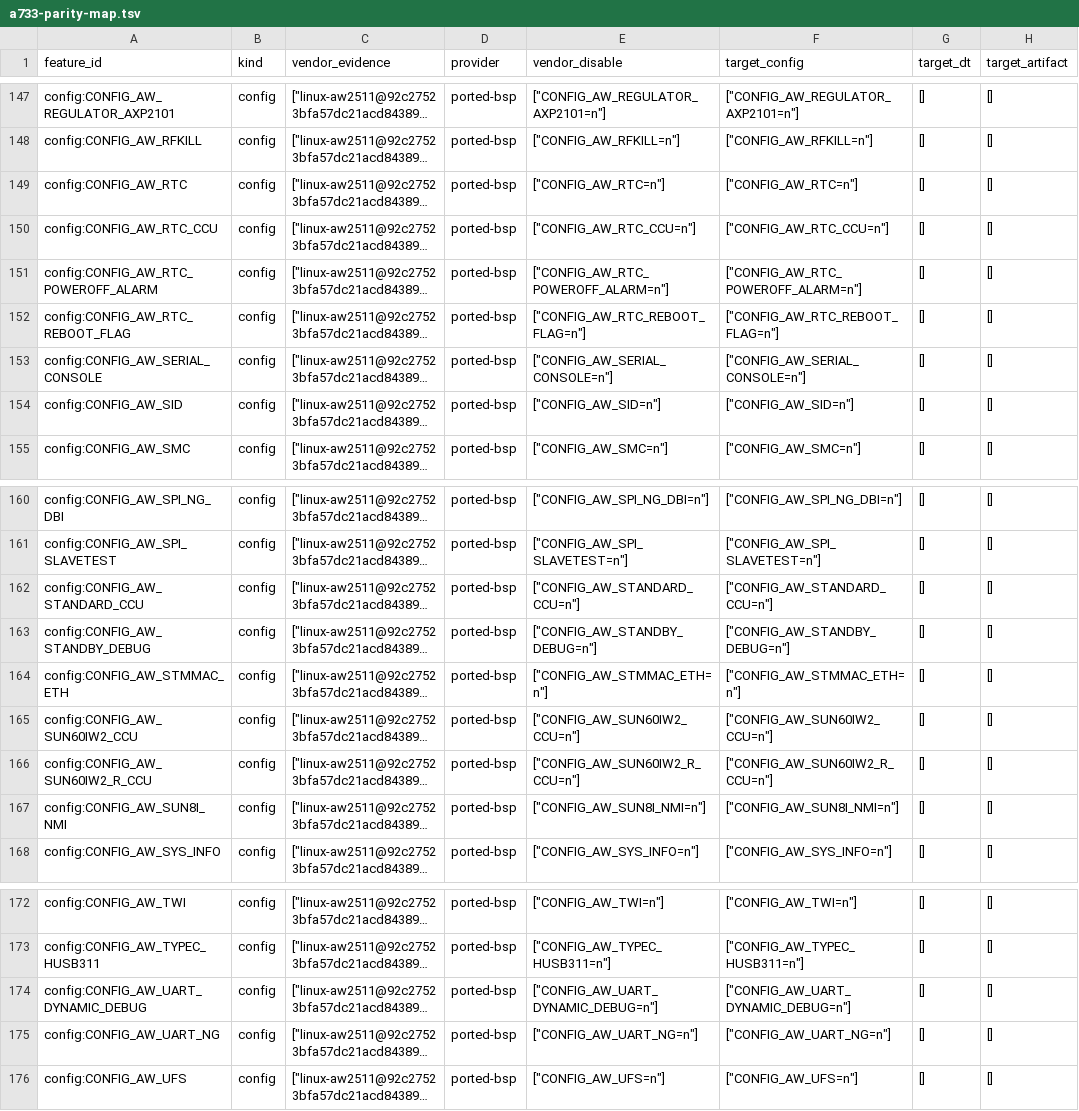
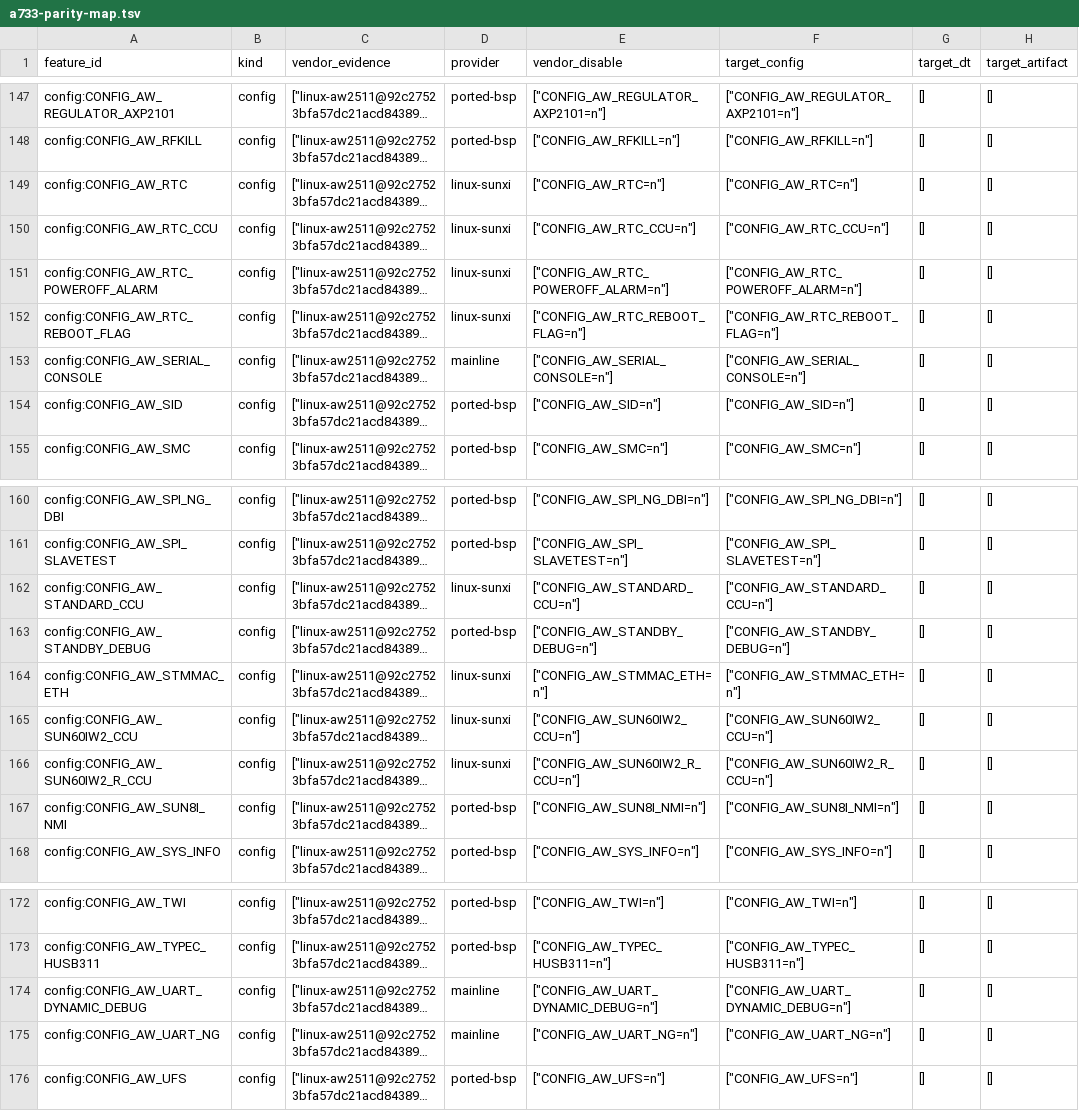
Before and after one commit to honsunrise/linux, a TSV file: scripts/a733-parity-map.tsv, drawn as a sheet; only a part is shown, gaps mark what is left out; long unchanged cells end in …; the diff covers the shown part only; the diff names each change by its address in the sheet, - before the commit and + after, or states it on an @@ line.

Commit message:
arm64: configs: use native A733 foundation providers
Signed-off-by: Honsun Zhu <honsun@linux.com>

```diff
--- a/scripts/a733-parity-map.tsv
+++ b/scripts/a733-parity-map.tsv
-D149:D152 (provider): ported-bsp
+D149:D152 (provider): linux-sunxi
-D153 (provider): ported-bsp
+D153 (provider): mainline
-D162 (provider): ported-bsp
+D162 (provider): linux-sunxi
-D164:D166 (provider): ported-bsp
+D164:D166 (provider): linux-sunxi
-D174:D175 (provider): ported-bsp
+D174:D175 (provider): mainline
```
Also changed, not shown: 35 edited cells elsewhere in this file, 1 other file.
